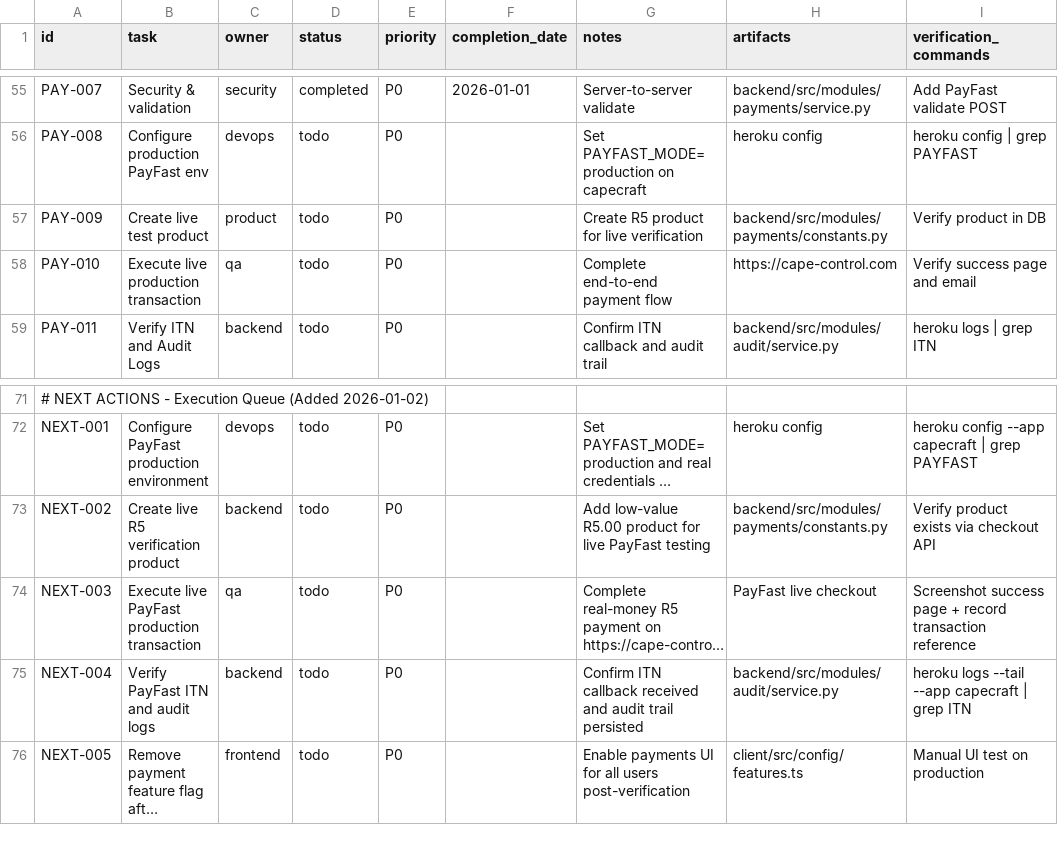
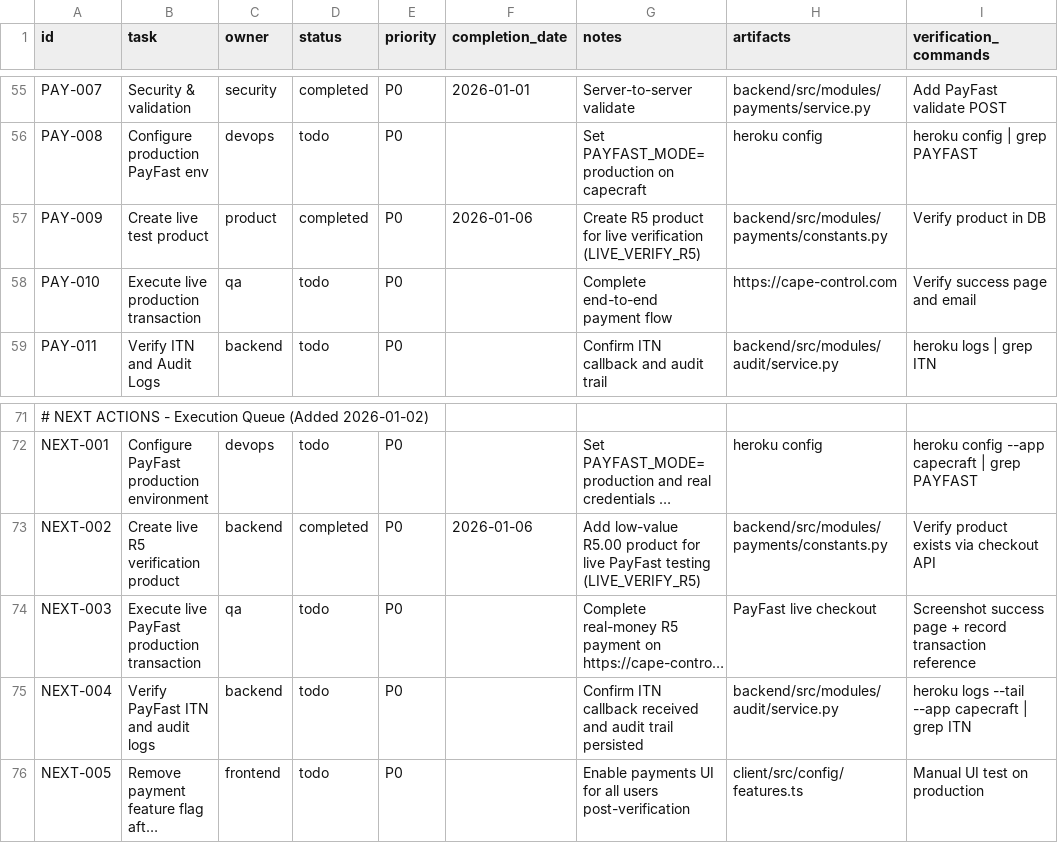
Before and after one commit to robert1948/autorisen, a CSV file: docs/project-plan.csv, drawn as a sheet; only a part is shown, gaps mark what is left out; long unchanged cells end in …; the diff names each change by its address in the sheet, - before the commit and + after, or states it on an @@ line.

Commit message:
chore(plan): mark PayFast R5 verification product complete

```diff
--- a/docs/project-plan.csv
+++ b/docs/project-plan.csv
-D57 (status): todo
+D57 (status): completed
-F57 (completion_date): (empty)
+F57 (completion_date): 2026-01-06
-G57 (notes): …live verification
+G57 (notes): …live verification (LIVE_VERIFY_R5)
-D73 (status): todo
+D73 (status): completed
-F73 (completion_date): (empty)
+F73 (completion_date): 2026-01-06
-G73 (notes): …PayFast testing
+G73 (notes): …PayFast testing (LIVE_VERIFY_R5)
```
Also changed, not shown: 1 other file.
